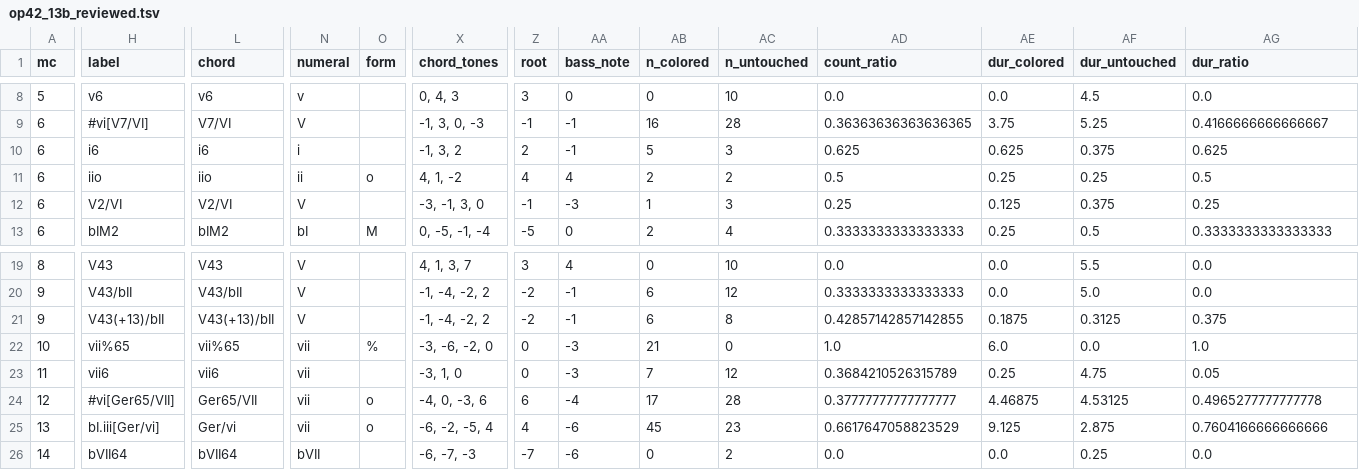
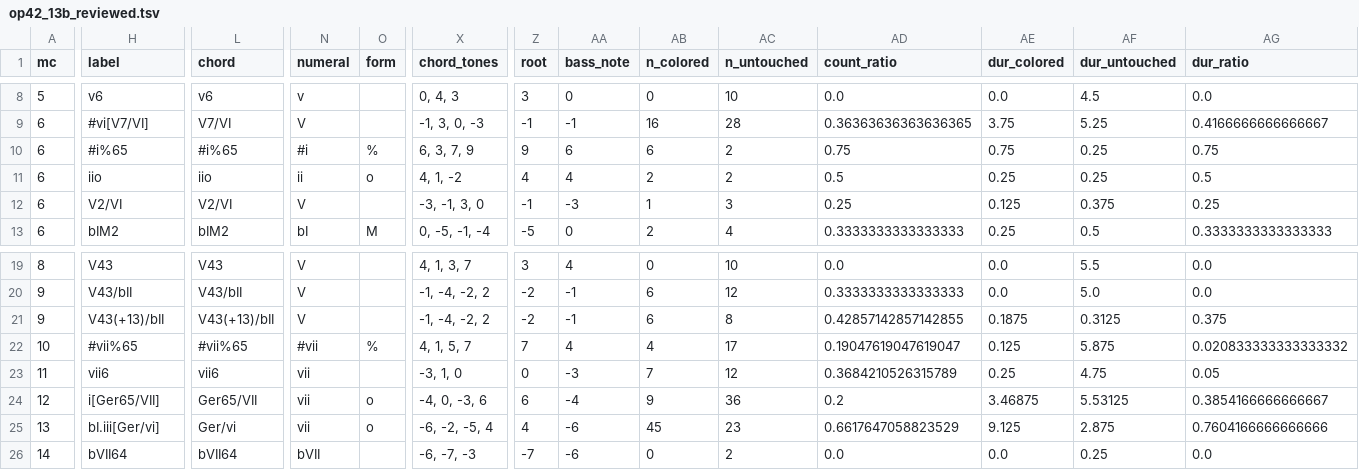
Before and after one commit to DCMLab/rachmaninoff_piano, a TSV file: reviewed/op42_13b_reviewed.tsv, drawn as a sheet; only a part is shown, gaps mark what is left out; the diff covers the shown part only; the diff names each change by its address in the sheet, - before the commit and + after, or states it on an @@ line.

```diff
--- a/reviewed/op42_13b_reviewed.tsv
+++ b/reviewed/op42_13b_reviewed.tsv
-H10 (label): i6
+H10 (label): #i%65
-L10 (chord): i6
+L10 (chord): #i%65
-N10 (numeral): i
+N10 (numeral): #i
-O10 (form): (empty)
+O10 (form): %
-X10 (chord_tones): -1, 3, 2
+X10 (chord_tones): 6, 3, 7, 9
-Z10 (root): 2
+Z10 (root): 9
-AA10 (bass_note): -1
+AA10 (bass_note): 6
-AB10 (n_colored): 5
+AB10 (n_colored): 6
-AC10 (n_untouched): 3
+AC10 (n_untouched): 2
-AD10 (count_ratio): 0.625
+AD10 (count_ratio): 0.75
-AE10 (dur_colored): 0.625
+AE10 (dur_colored): 0.75
-AF10 (dur_untouched): 0.375
+AF10 (dur_untouched): 0.25
-AG10 (dur_ratio): 0.625
+AG10 (dur_ratio): 0.75
-H22 (label): vii%65
+H22 (label): #vii%65
-L22 (chord): vii%65
+L22 (chord): #vii%65
-N22 (numeral): vii
+N22 (numeral): #vii
-X22 (chord_tones): -3, -6, -2, 0
+X22 (chord_tones): 4, 1, 5, 7
-Z22 (root): 0
+Z22 (root): 7
-AA22 (bass_note): -3
+AA22 (bass_note): 4
-AB22 (n_colored): 21
+AB22 (n_colored): 4
-AC22 (n_untouched): 0
+AC22 (n_untouched): 17
-AD22 (count_ratio): 1.0
+AD22 (count_ratio): 0.19047619047619047
-AE22 (dur_colored): 6.0
+AE22 (dur_colored): 0.125
-AF22 (dur_untouched): 0.0
+AF22 (dur_untouched): 5.875
-AG22 (dur_ratio): 1.0
+AG22 (dur_ratio): 0.020833333333333332
-H24 (label): #vi[Ger65/VII]
+H24 (label): i[Ger65/VII]
-AB24 (n_colored): 17
+AB24 (n_colored): 9
-AC24 (n_untouched): 28
+AC24 (n_untouched): 36
-AD24 (count_ratio): 0.37777777777777777
+AD24 (count_ratio): 0.2
-AE24 (dur_colored): 4.46875
+AE24 (dur_colored): 3.46875
-AF24 (dur_untouched): 4.53125
+AF24 (dur_untouched): 5.53125
-AG24 (dur_ratio): 0.4965277777777778
+AG24 (dur_ratio): 0.3854166666666667
```
Also changed, not shown: 3 edited cells elsewhere in this file, harmonies/op42_13b.tsv, metadata.tsv, 3 other files.
